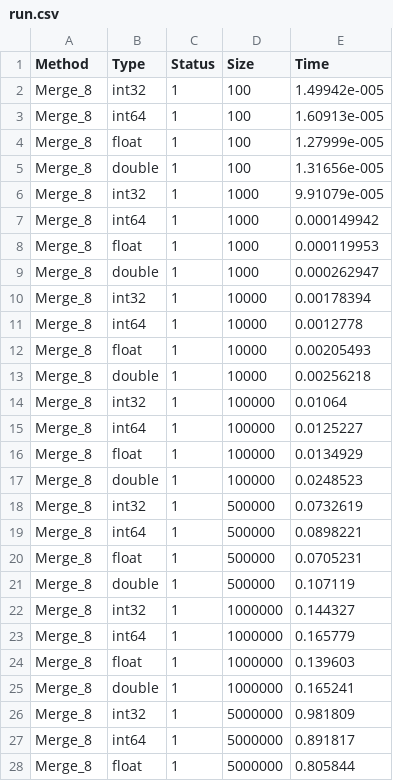
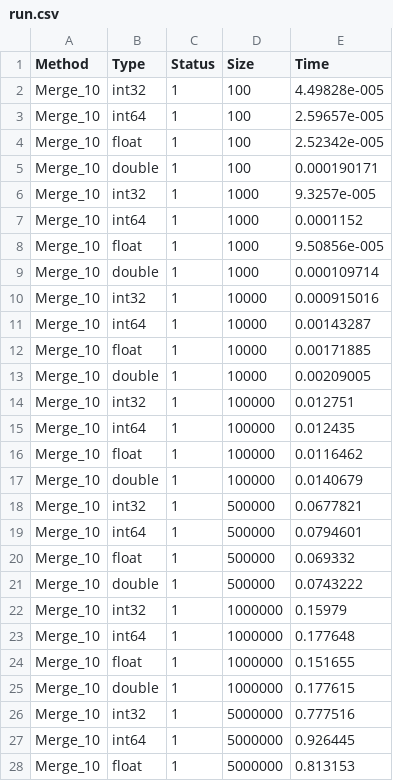
Before and after one commit to SemyonBevzuk/SortLab, a CSV file: experiments/Merge/run.csv, drawn as a sheet; only a part is shown; the diff covers the shown part only.

```diff
--- a/experiments/Merge/run.csv
+++ b/experiments/Merge/run.csv
@@ -1,28 +1,28 @@
 Method,Type,Status,Size,Time
-Merge_8,int32,1,100,1.49942e-005
-Merge_8,int64,1,100,1.60913e-005
-Merge_8,float,1,100,1.27999e-005
-Merge_8,double,1,100,1.31656e-005
-Merge_8,int32,1,1000,9.91079e-005
-Merge_8,int64,1,1000,0.000149942
-Merge_8,float,1,1000,0.000119953
-Merge_8,double,1,1000,0.000262947
-Merge_8,int32,1,10000,0.00178394
-Merge_8,int64,1,10000,0.0012778
-Merge_8,float,1,10000,0.00205493
-Merge_8,double,1,10000,0.00256218
-Merge_8,int32,1,100000,0.01064
-Merge_8,int64,1,100000,0.0125227
-Merge_8,float,1,100000,0.0134929
-Merge_8,double,1,100000,0.0248523
-Merge_8,int32,1,500000,0.0732619
-Merge_8,int64,1,500000,0.0898221
-Merge_8,float,1,500000,0.0705231
-Merge_8,double,1,500000,0.107119
-Merge_8,int32,1,1000000,0.144327
-Merge_8,int64,1,1000000,0.165779
-Merge_8,float,1,1000000,0.139603
-Merge_8,double,1,1000000,0.165241
-Merge_8,int32,1,5000000,0.981809
-Merge_8,int64,1,5000000,0.891817
-Merge_8,float,1,5000000,0.805844
+Merge_10,int32,1,100,4.49828e-005
+Merge_10,int64,1,100,2.59657e-005
+Merge_10,float,1,100,2.52342e-005
+Merge_10,double,1,100,0.000190171
+Merge_10,int32,1,1000,9.3257e-005
+Merge_10,int64,1,1000,0.0001152
+Merge_10,float,1,1000,9.50856e-005
+Merge_10,double,1,1000,0.000109714
+Merge_10,int32,1,10000,0.000915016
+Merge_10,int64,1,10000,0.00143287
+Merge_10,float,1,10000,0.00171885
+Merge_10,double,1,10000,0.00209005
+Merge_10,int32,1,100000,0.012751
+Merge_10,int64,1,100000,0.012435
+Merge_10,float,1,100000,0.0116462
+Merge_10,double,1,100000,0.0140679
+Merge_10,int32,1,500000,0.0677821
+Merge_10,int64,1,500000,0.0794601
+Merge_10,float,1,500000,0.069332
+Merge_10,double,1,500000,0.0743222
+Merge_10,int32,1,1000000,0.15979
+Merge_10,int64,1,1000000,0.177648
+Merge_10,float,1,1000000,0.151655
+Merge_10,double,1,1000000,0.177615
+Merge_10,int32,1,5000000,0.777516
+Merge_10,int64,1,5000000,0.926445
+Merge_10,float,1,5000000,0.813153
```
Also changed, not shown: 34 edited cells elsewhere in this file, experiments/BucketInsertion/run.csv, experiments/BucketInsertion/test_1000000.csv, 29 other files.
